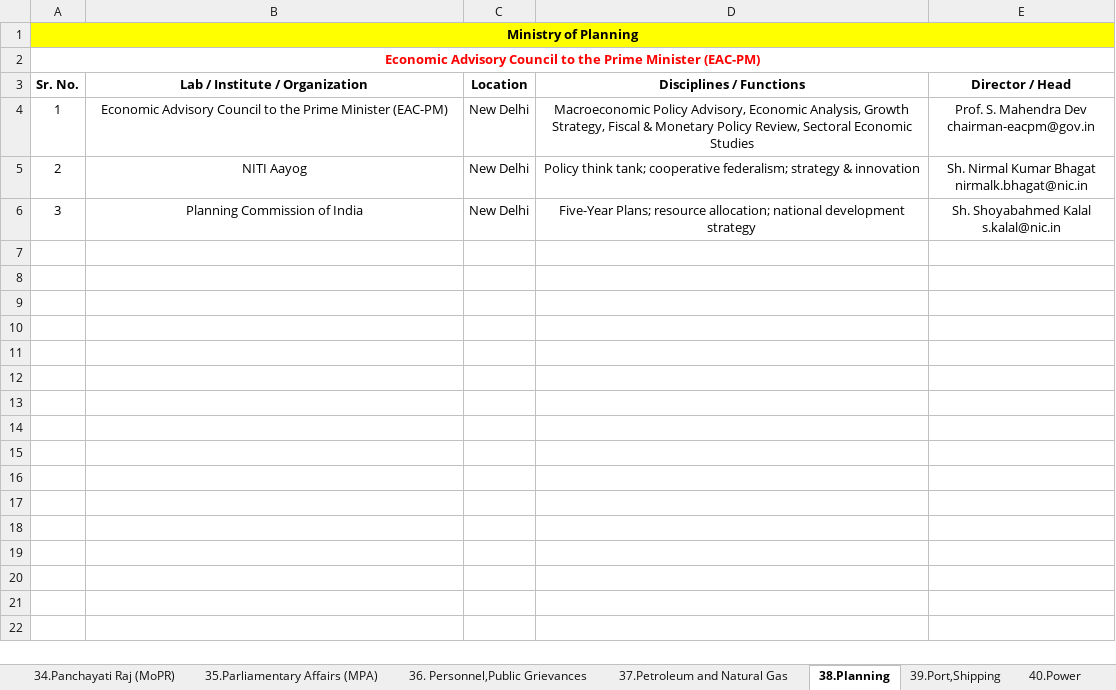
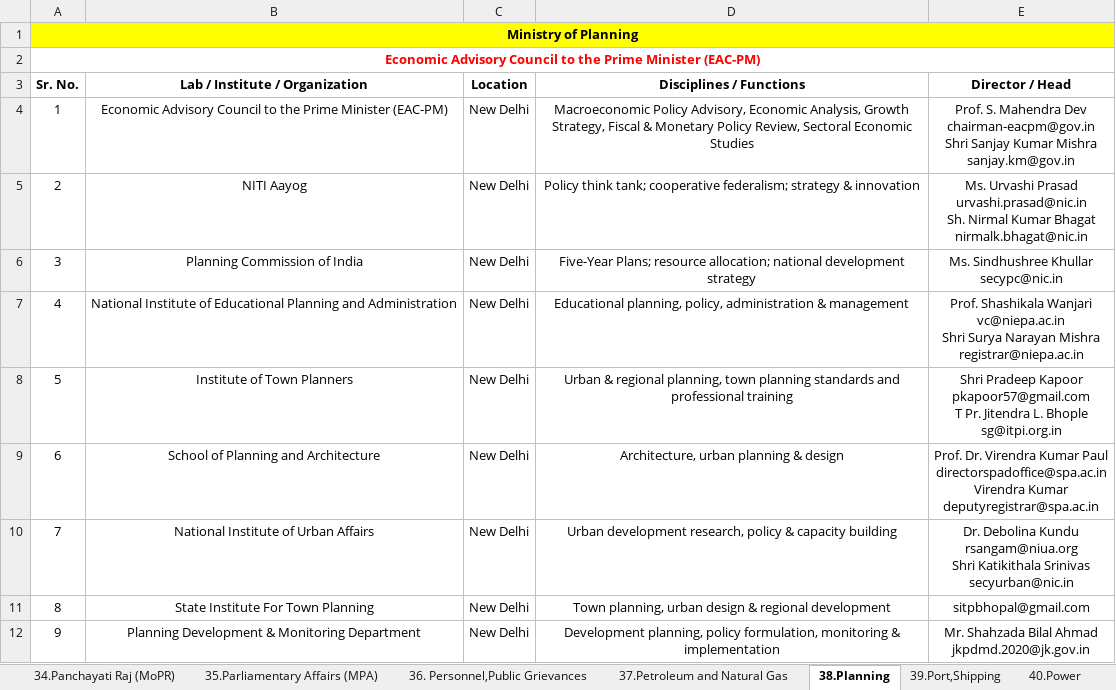
Before and after one commit to gulshanunipd/MNST, an Excel workbook: Ministries.xlsx, sheet 38.Planning, drawn as a sheet; only a part is shown; values as stored, in another font and other column widths than the file's, no borders; charts and pictures not drawn; ↵ is a line break in a cell; the diff covers the shown part only; the diff names each change by its address in the sheet, - before the commit and + after, or states it on an @@ line.

```diff
--- a/Ministries.xlsx (sheet 38.Planning)
+++ b/Ministries.xlsx (sheet 38.Planning)
-E4 (Director / Head): …Dev ↵ chairman-eacpm@gov.in
+E4 (Director / Head): …Dev ↵ chairman-eacpm@gov.in ↵ Shri Sanjay Kumar Mishra ↵ sanjay.km@gov.in
-E5 (Director / Head): Sh. Nirmal…
+E5 (Director / Head): Ms. Urvashi Prasad ↵ urvashi.prasad@nic.in ↵ Sh. Nirmal…
-E6 (Director / Head): Sh. Shoyabahmed Kalal ↵ s.kalal@nic.in
+E6 (Director / Head): Ms. Sindhushree Khullar ↵ secypc@nic.in
+row 7: 4 | National Institute of Educational Planning and Administration | New Delhi | Educational planning, policy, administration & management | Prof. Shashikala Wanjari ↵ vc@niepa.ac.in ↵ Shri Surya Narayan Mishra ↵ registrar@niepa.ac.in
+row 8: 5 | Institute of Town Planners | New Delhi | Urban & regional planning, town planning standards and professional training | Shri Pradeep Kapoor ↵ pkapoor57@gmail.com ↵ T Pr. Jitendra L. Bhople ↵ sg@itpi.org.in
+row 9: 6 | School of Planning and Architecture | New Delhi | Architecture, urban planning & design | Prof. Dr. Virendra Kumar Paul ↵ directorspadoffice@spa.ac.in ↵ Virendra Kumar ↵ deputyregistrar@spa.ac.in
+row 10: 7 | National Institute of Urban Affairs | New Delhi | Urban development research, policy & capacity building | Dr. Debolina Kundu ↵ rsangam@niua.org ↵ Shri Katikithala Srinivas ↵ secyurban@nic.in
+row 11: 8 | State Institute For Town Planning | New Delhi | Town planning, urban design & regional development | sitpbhopal@gmail.com
+row 12: 9 | Planning Development & Monitoring Department | New Delhi | Development planning, policy formulation, monitoring & implementation | Mr. Shahzada Bilal Ahmad ↵ jkpdmd.2020@jk.gov.in
```
Also changed, not shown: 8 added rows elsewhere in this sheet, sheet 9.Cooperation, sheet 23.Heavy Industries (MoHI), sheet 24.Home Affairs (MHA), sheet 6.Commerce and Industry, sheet 27.Jal Shakti (MoJS), sheet 20.Fisheries, Animal Husbandry, 46 more sheets, 3 other files.
